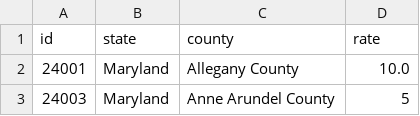
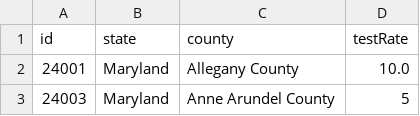
Before and after one commit to dataguy2020/documentation, a CSV file: csvDataFiles/MarylandData.csv, drawn as a sheet; only a part is shown.

Commit message:
Update MarylandData.csv

```diff
--- a/csvDataFiles/MarylandData.csv
+++ b/csvDataFiles/MarylandData.csv
@@ -1,2 +1,2 @@
-id,state,county,rate
+id,state,county,testRate
 24001,Maryland,Allegany County,10.0
```
